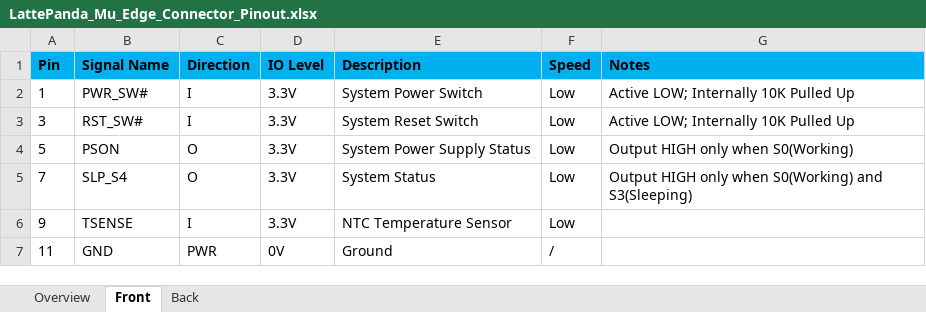
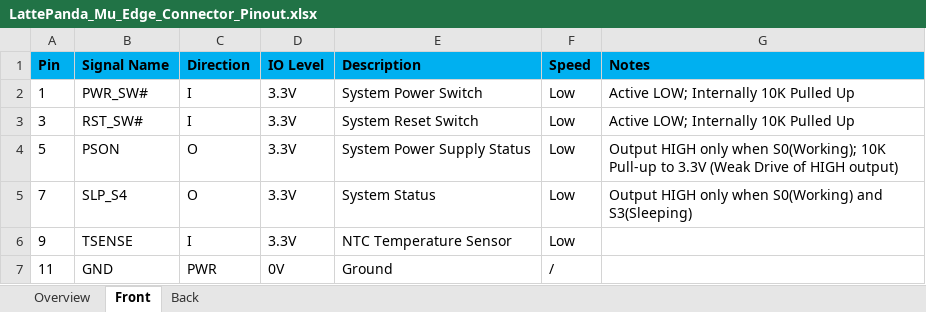
Before and after one commit to LattePandaTeam/LattePanda-Mu, an Excel workbook: Electricals/Pinouts/LattePanda_Mu_Edge_Connector_Pinout.xlsx, sheet Front, drawn as a sheet; only a part is shown; values as stored, in another font and other column widths than the file's, no borders; the diff names each change by its address in the sheet, - before the commit and + after, or states it on an @@ line.

Commit message:
Update LattePanda_Mu_Edge_Connector_Pinout.xlsx

```diff
--- a/Electricals/Pinouts/LattePanda_Mu_Edge_Connector_Pinout.xlsx (sheet Front)
+++ b/Electricals/Pinouts/LattePanda_Mu_Edge_Connector_Pinout.xlsx (sheet Front)
-G4 (Notes): …only when S0(Working)
+G4 (Notes): …only when S0(Working); 10K Pull-up to 3.3V (Weak Drive of HIGH output)
```
Also changed, not shown: sheet Back.
